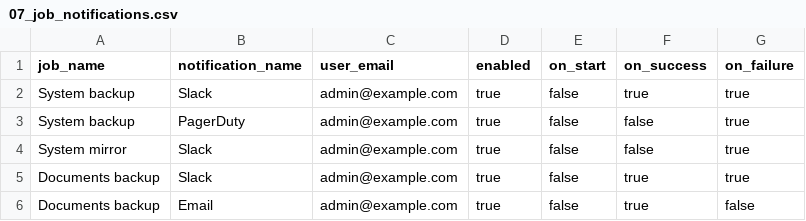
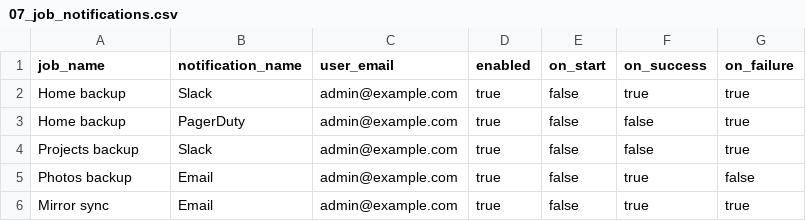
Before and after one commit to floriandejonckheere/rsync-ui, a CSV file: db/seeds/development/07_job_notifications.csv, drawn as a sheet.

```diff
--- a/db/seeds/development/07_job_notifications.csv
+++ b/db/seeds/development/07_job_notifications.csv
@@ -1,6 +1,6 @@
 job_name,notification_name,user_email,enabled,on_start,on_success,on_failure
-System backup,Slack,admin@example.com,true,false,true,true
-System backup,PagerDuty,admin@example.com,true,false,false,true
-System mirror,Slack,admin@example.com,true,false,false,true
-Documents backup,Slack,admin@example.com,true,false,true,true
-Documents backup,Email,admin@example.com,true,false,true,false
+Home backup,Slack,admin@example.com,true,false,true,true
+Home backup,PagerDuty,admin@example.com,true,false,false,true
+Projects backup,Slack,admin@example.com,true,false,false,true
+Photos backup,Email,admin@example.com,true,false,true,false
+Mirror sync,Email,admin@example.com,true,false,true,true
```
Also changed, not shown: db/seeds/development/03_repositories.csv, db/seeds/development/04_jobs.csv, 5 other files.
